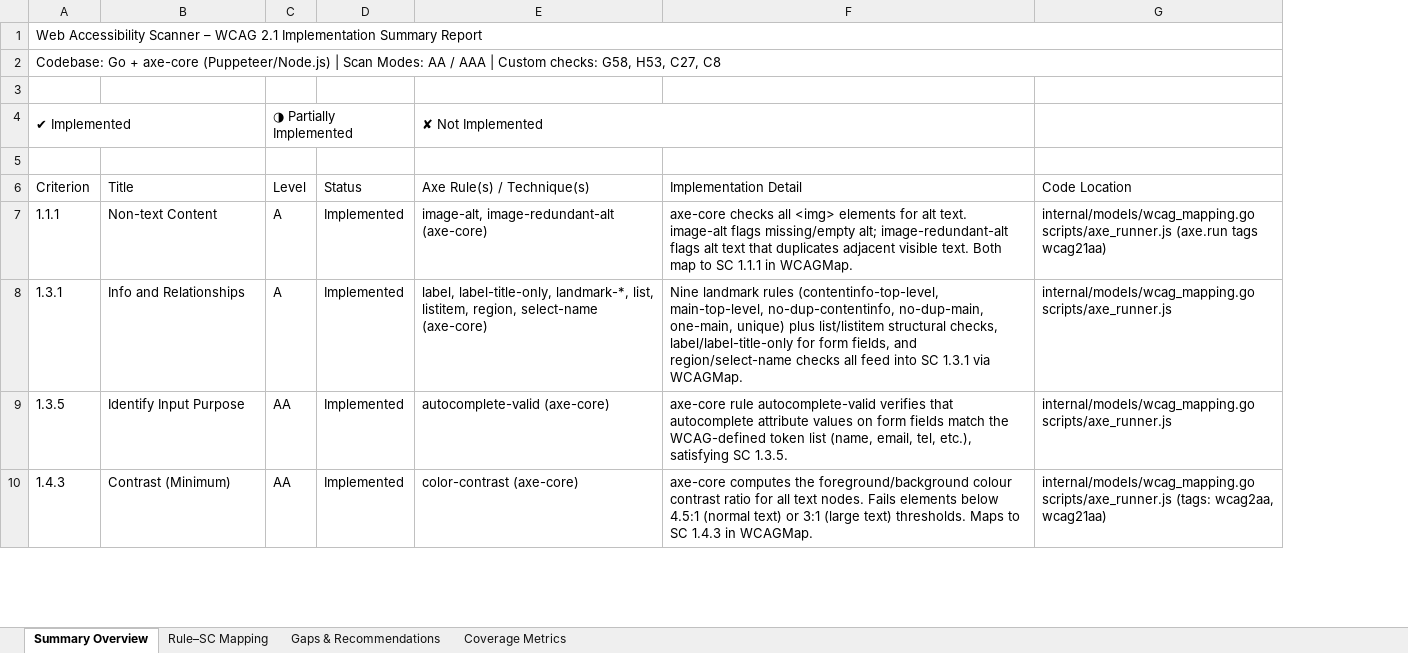
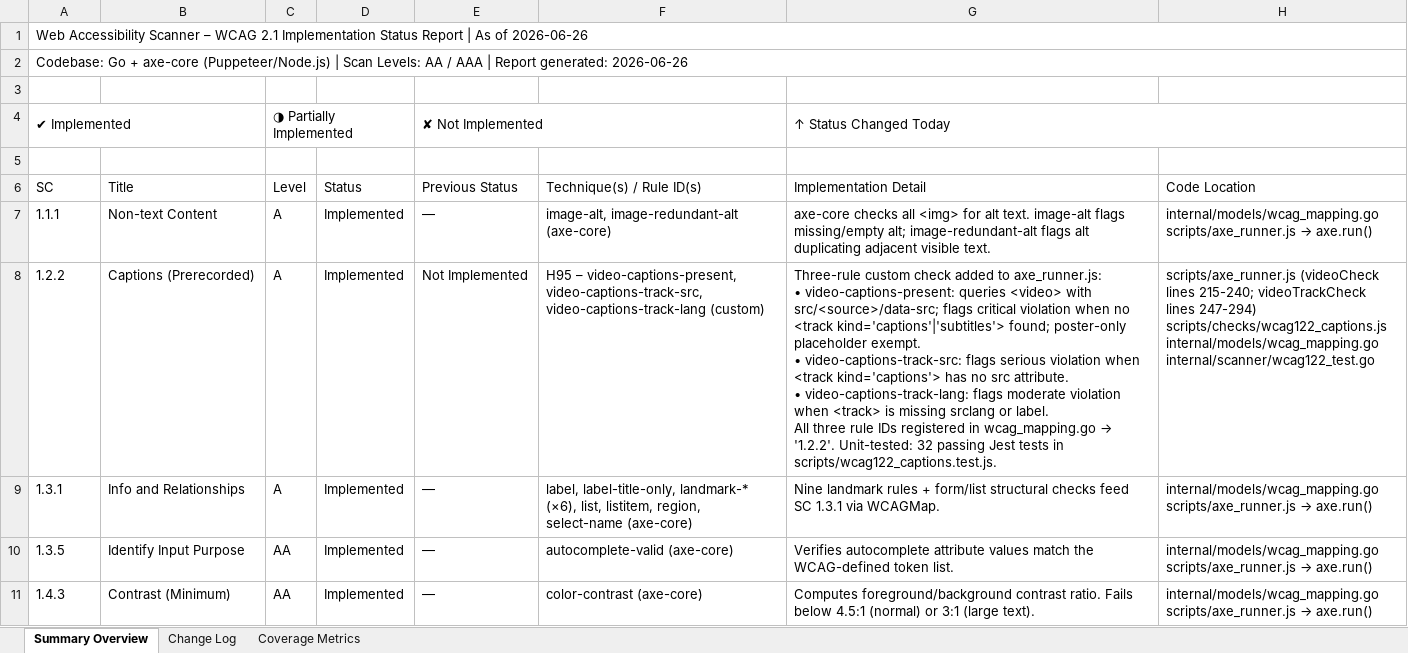
Before and after one commit to iamsabroy-gif/accessibilityapp, an Excel workbook: wcag_coverage_report.xlsx, sheet Summary Overview, drawn as a sheet; only a part is shown; values as stored, in another font and other column widths than the file's, no cell formats; removed rows and columns are numbered as before the commit, all else as after; ↵ is a line break in a cell; the diff covers the shown part only; the diff names each change by its address in the sheet, - before the commit and + after, or states it on an @@ line.

```diff
--- a/wcag_coverage_report.xlsx (sheet Summary Overview)
+++ b/wcag_coverage_report.xlsx (sheet Summary Overview)
-sheet tab: Rule–SC Mapping
+sheet tab: Change Log
-sheet tab: Gaps & Recommendations
+column E (Previous Status), row 4: ✘ Not Implemented; row 7: —; rows 9-11: all —
-A1 (SC): …2.1 Implementation Summary Report
+A1 (SC): …2.1 Implementation Status Report | As of 2026-06-26
-A2 (SC): …| Scan Modes: AA / AAA | Custom checks: G58, H53, C27, C8
+A2 (SC): …| Scan Levels: AA / AAA | Report generated: 2026-06-26
-F4 (Technique(s) / Rule ID(s)): ✘ Not Implemented
+F4 (Technique(s) / Rule ID(s)): (empty)
-E4:F4 merged
-G4 (Implementation Detail): (empty)
+G4 (Implementation Detail): ↑ Status Changed Today
+G4:H4 merged
-A6: Criterion
+A6: SC
-F6: Axe Rule(s) / Technique(s)
+F6: Technique(s) / Rule ID(s)
-G7 (Implementation Detail): …all <img> elements for alt text. image-alt flags missing/empty alt; image-redundant-alt flags alt text that duplicates adjacent visible text. Both map to SC 1.1.1 in WCAGMap.
+G7 (Implementation Detail): …all <img> for alt text. image-alt flags missing/empty alt; image-redundant-alt flags alt duplicating adjacent visible text.
@@ H7 (Code Location): internal/models/wcag_mapping.go ↵ scripts/axe_runner.js (axe.run tags wcag21aa) → internal/models/wcag_mapping.go ↵ scripts/axe_runner.js → axe.run() @@
+row 8: 1.2.2 | Captions (Prerecorded) | A | Implemented | Not Implemented | H95 – video-captions-present, video-captions-track-src, video-captions-track-lang (custom) | Three-rule custom check added to axe_runner.js: ↵ • video-captions-present: queries <video> with src/<source>/data-src; flags critical violation when no <track kind='captions'|'subtitles'> found; poster-only placeholder exempt. ↵ • video-captions-track-src: flags serious violation when <track kind='captions'> has no src attribute. ↵ • video-captions-track-lang: flags moderate violation when <track> is missing srclang or label. ↵ All three rule IDs registered in wcag_mapping.go → '1.2.2'. Unit-tested: 32 passing Jest tests in scripts/wcag122_captions.test.js. | scripts/axe_runner.js (videoCheck lines 215-240; videoTrackCheck lines 247-294) ↵ scripts/checks/wcag122_captions.js ↵ internal/models/wcag_mapping.go ↵ internal/scanner/wcag122_test.go
-F9 (Technique(s) / Rule ID(s)): label, label-title-only, landmark-*, list, listitem,…
+F9 (Technique(s) / Rule ID(s)): label, label-title-only, landmark-* (×6), list, listitem,…
-G9 (Implementation Detail): …landmark rules (contentinfo-top-level, main-top-level, no-dup-contentinfo, no-dup-main, one-main, unique) plus list/listitem structural checks, label/label-title-only for form fields, and region/select-name checks all feed into SC 1.3.1…
+G9 (Implementation Detail): …landmark rules + form/list structural checks feed SC 1.3.1…
@@ H9:H10 (Code Location): internal/models/wcag_mapping.go ↵ scripts/axe_runner.js → internal/models/wcag_mapping.go ↵ scripts/axe_runner.js → axe.run() @@
-G10 (Implementation Detail): axe-core rule autocomplete-valid verifies that autocomplete attribute values on form fields match the WCAG-defined token list (name, email, tel, etc.), satisfying SC 1.3.5.
+G10 (Implementation Detail): Verifies autocomplete attribute values match the WCAG-defined token list.
-G11 (Implementation Detail): axe-core computes the foreground/background colour contrast ratio for all text nodes. Fails elements below 4.5:1 (normal text) or 3:1 (large text) thresholds. Maps to SC 1.4.3 in WCAGMap.
+G11 (Implementation Detail): Computes foreground/background contrast ratio. Fails below 4.5:1 (normal) or 3:1 (large text).
@@ H11 (Code Location): internal/models/wcag_mapping.go ↵ scripts/axe_runner.js (tags: wcag2aa, wcag21aa) → internal/models/wcag_mapping.go ↵ scripts/axe_runner.js → axe.run() @@
```
Also changed, not shown: 13 added rows, 15 removed rows and 49 edited cells elsewhere in this sheet, sheet Change Log, sheet Coverage Metrics, cell formats, 3 other files.
